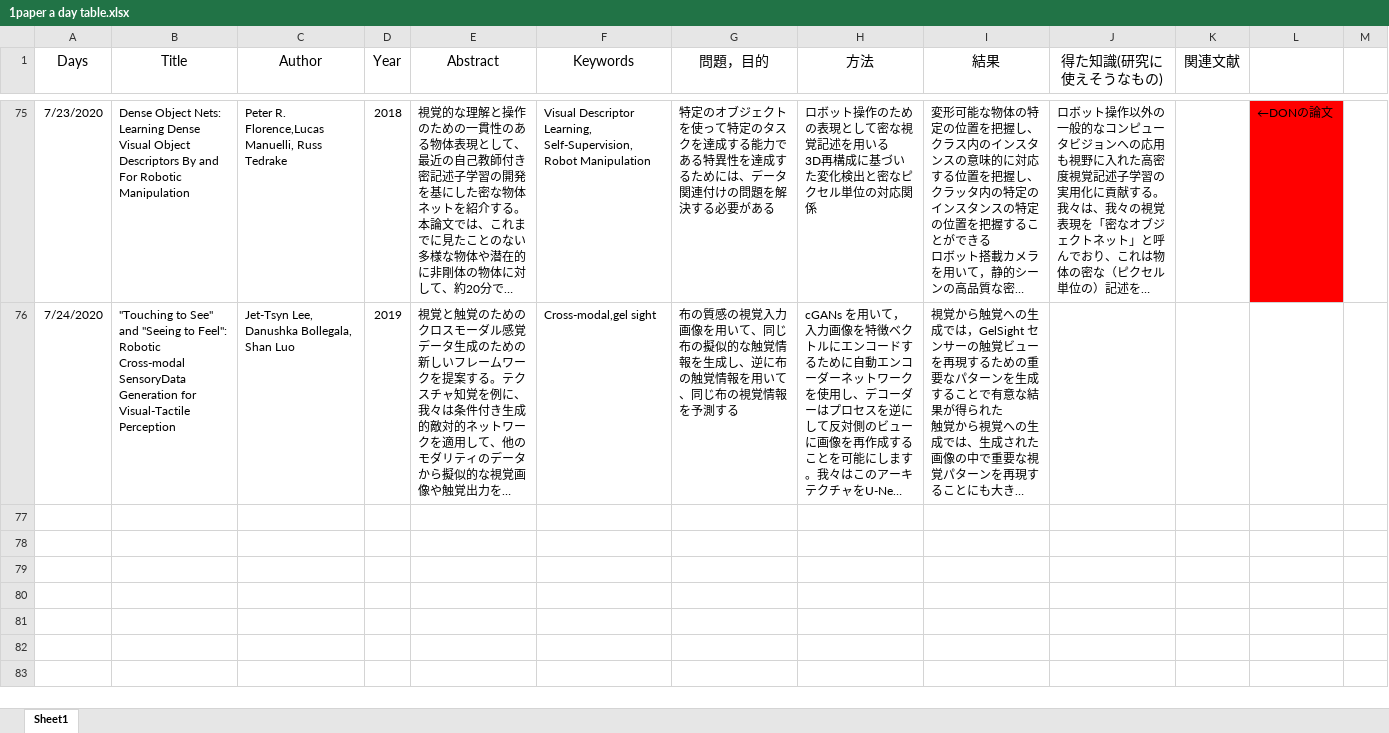
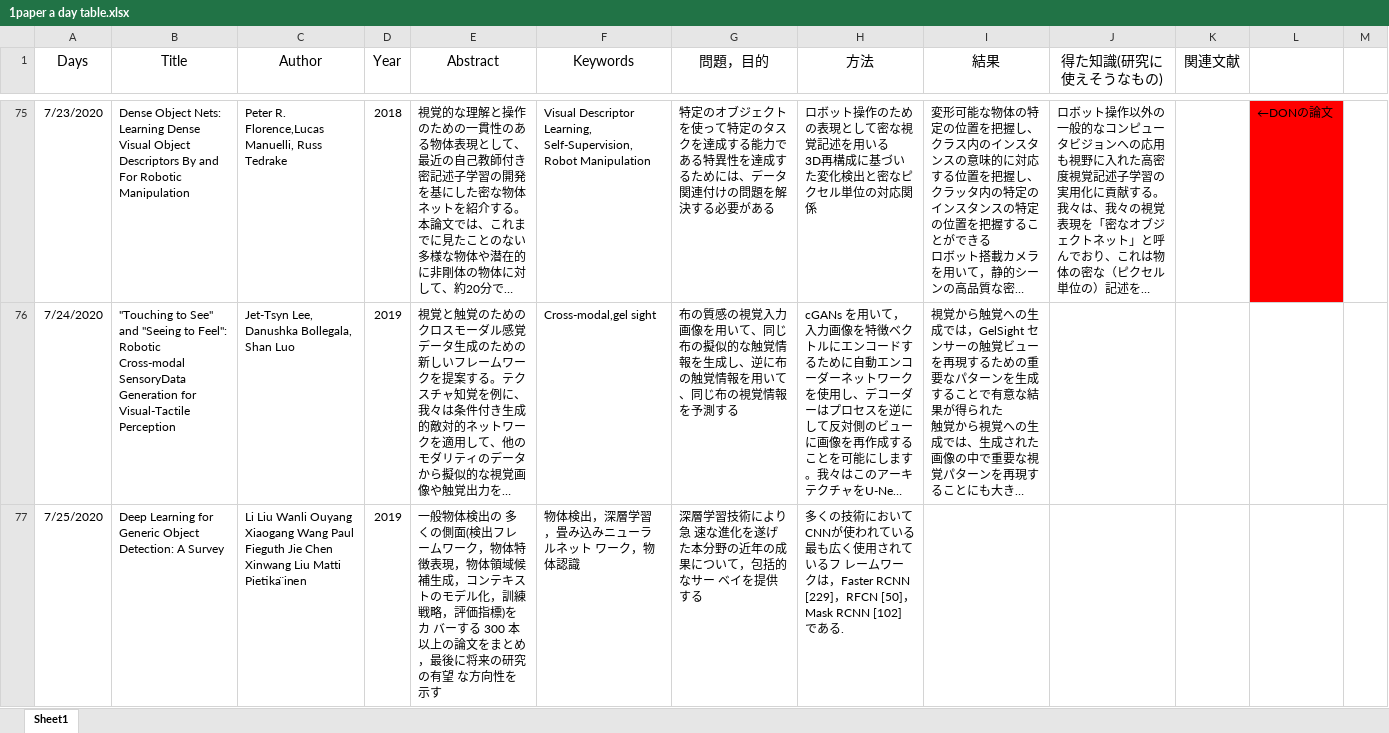
Before and after one commit to kakeru58/one-paper-a-day, an Excel workbook: 1paper a day table.xlsx, sheet Sheet1, drawn as a sheet; only a part is shown, gaps mark what is left out; long unchanged cells end in …; values as stored, in another font and other column widths than the file's, no borders; ↵ is a line break in a cell; the diff names each change by its address in the sheet, - before the commit and + after, or states it on an @@ line.

```diff
--- a/1paper a day table.xlsx (sheet Sheet1)
+++ b/1paper a day table.xlsx (sheet Sheet1)
+row 77: 7/25/2020 | Deep Learning for Generic Object Detection: A Survey | Li Liu Wanli Ouyang Xiaogang Wang Paul Fieguth Jie Chen Xinwang Liu Matti Pietika ̈inen | 2019 | 一般物体検出の 多くの側面(検出フレームワーク，物体特徴表現，物体領域候 補生成，コンテキストのモデル化，訓練戦略，評価指標)をカ バーする 300 本以上の論文をまとめ，最後に将来の研究の有望 な方向性を示す | 物体検出，深層学習，畳み込みニューラルネット ワーク，物体認識 | 深層学習技術により急 速な進化を遂げた本分野の近年の成果について，包括的なサー ベイを提供する | 多くの技術においてCNNが使われている ↵ 最も広く使用されているフ レームワークは，Faster RCNN [229]，RFCN [50]，Mask RCNN [102] である.
```
Also changed, not shown: 1 other file.
